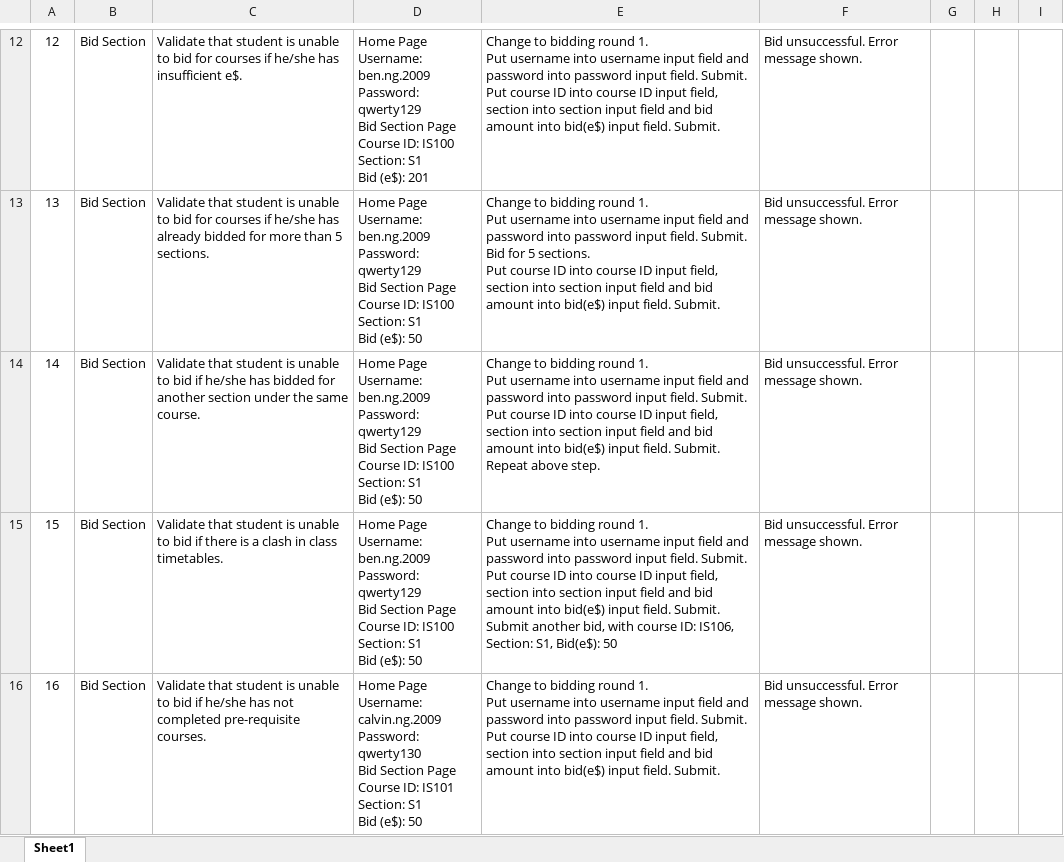
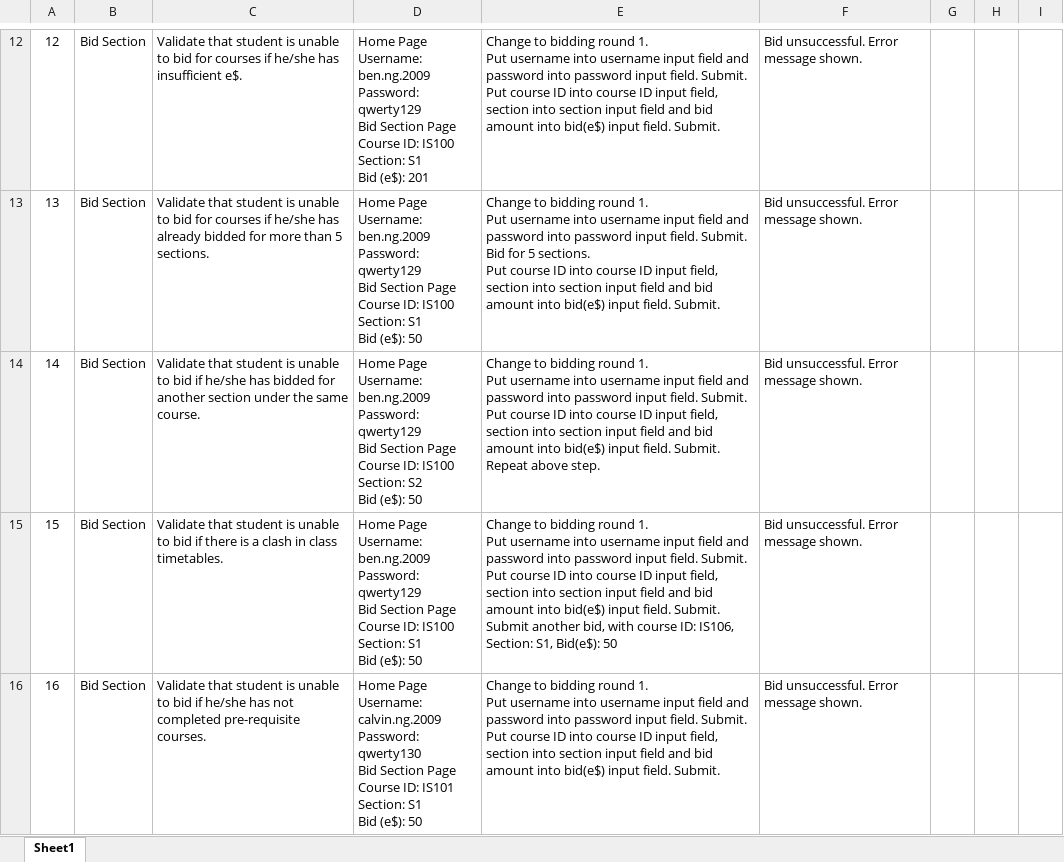
Before and after one commit to weichen-0/Bidding-Online-System, an Excel workbook: testing/secret_testcases.xlsx, sheet Sheet1, drawn as a sheet; only a part is shown, gaps mark what is left out; values as stored, in another font and other column widths than the file's, no borders; ↵ is a line break in a cell; the diff names each change by its address in the sheet, - before the commit and + after, or states it on an @@ line.

Commit message:
Update secret_testcases.xlsx
Edited bid section

```diff
--- a/testing/secret_testcases.xlsx (sheet Sheet1)
+++ b/testing/secret_testcases.xlsx (sheet Sheet1)
-D14: …IS100 ↵ Section: S1 ↵ Bid (e$):…
+D14: …IS100 ↵ Section: S2 ↵ Bid (e$):…
```
